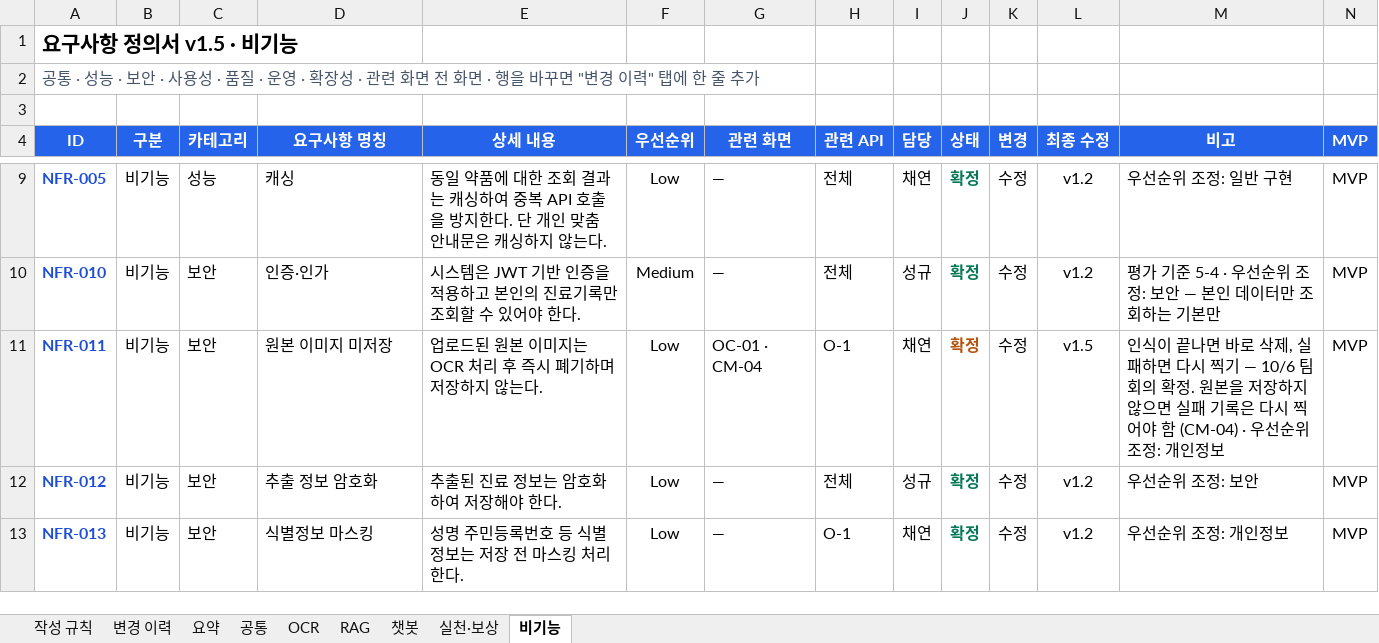
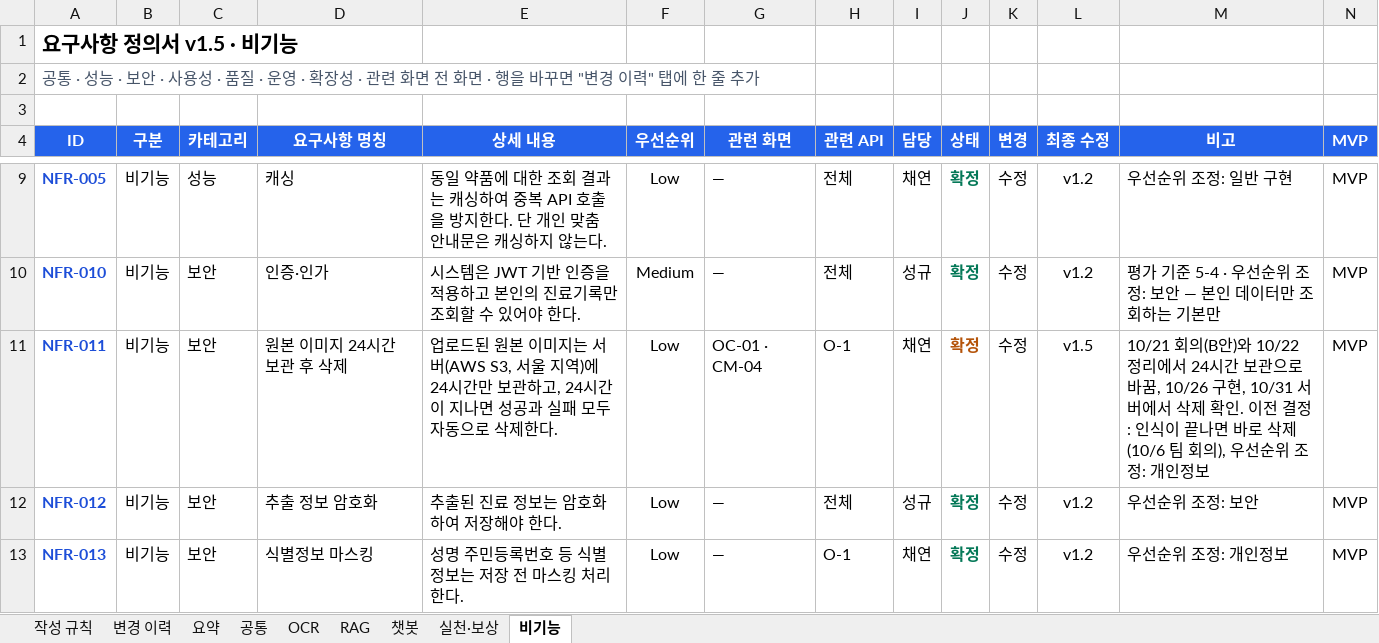
Before and after one commit to AI-HealthCare-06/AH_06_05, an Excel workbook: docs/planning/요구사항 정의서_6기_5팀_v1.5.xlsx, sheet 비기능, drawn as a sheet; only a part is shown, gaps mark what is left out; values as stored, in another font and other column widths than the file's, no borders; the diff names each change by its address in the sheet, - before the commit and + after, or states it on an @@ line.

Commit message:
fix: 화면 디자인 통일, 실천 화면 간격, 사진 24시간 보관 문구
수인님 답글 4번 후속. 사진 보관 안내를 서버 24시간 보관과 자동 삭제로 맞추고, 상단 줄과 하단 여백, 버튼 간격, 문구 기호를 화면 전체에서 통일함. 요구사항 정의서와 개인정보 안내 문서도 같은 내용으로 고침.

```diff
--- a/docs/planning/요구사항 정의서_6기_5팀_v1.5.xlsx (sheet 비기능)
+++ b/docs/planning/요구사항 정의서_6기_5팀_v1.5.xlsx (sheet 비기능)
-D11 (요구사항 명칭): 원본 이미지 미저장
+D11 (요구사항 명칭): 원본 이미지 24시간 보관 후 삭제
-E11 (상세 내용): …미지는 OCR 처리 후 즉시 폐기하며 저장하지 않는다.
+E11 (상세 내용): …미지는 서버(AWS S3, 서울 지역)에 24시간만 보관하고, 24시간이 지나면 성공과 실패 모두 자동으로 삭제한다.
-M11 (비고): 인식이 끝나면 바로 삭제, 실패하면 다시 찍기 — 10/6 팀 회의 확정. 원본을 저장하지 않으면 실패 기록은 다시 찍어야 함 (CM-04) · 우선순위…
+M11 (비고): 10/21 회의(B안)와 10/22 정리에서 24시간 보관으로 바꿈, 10/26 구현, 10/31 서버에서 삭제 확인. 이전 결정: 인식이 끝나면 바로 삭제 (10/6 팀 회의), 우선순위…
```
Also changed, not shown: sheet 변경 이력, sheet 공통, 18 other files.
